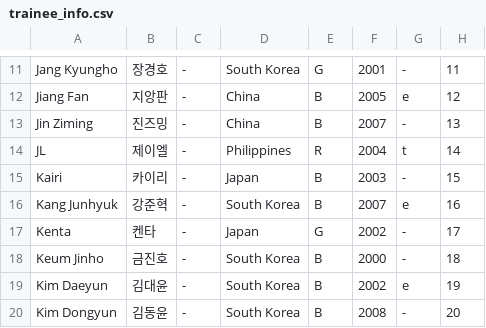
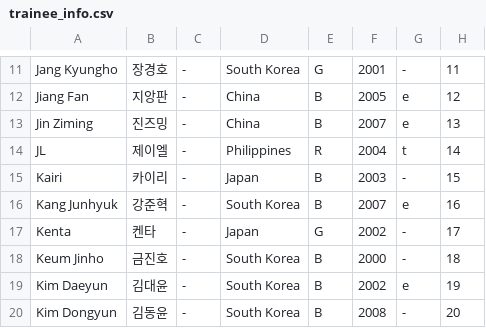
Before and after one commit to universeleague/universeleague.github.io, a CSV file: trainee_info.csv, drawn as a sheet; only a part is shown, gaps mark what is left out.

Commit message:
Update trainee_info.csv

```diff
--- a/trainee_info.csv
+++ b/trainee_info.csv
@@ -12,3 +12,3 @@ Jang Kyungho ,장경호,-,South Korea ,G,2001,-,11
 Jiang Fan ,지앙판,-,China,B,2005,e,12
-Jin Ziming ,진즈밍,-,China,B,2007,-,13
+Jin Ziming ,진즈밍,-,China,B,2007,e,13
 JL ,제이엘,-,Philippines,R ,2004,t,14
```
